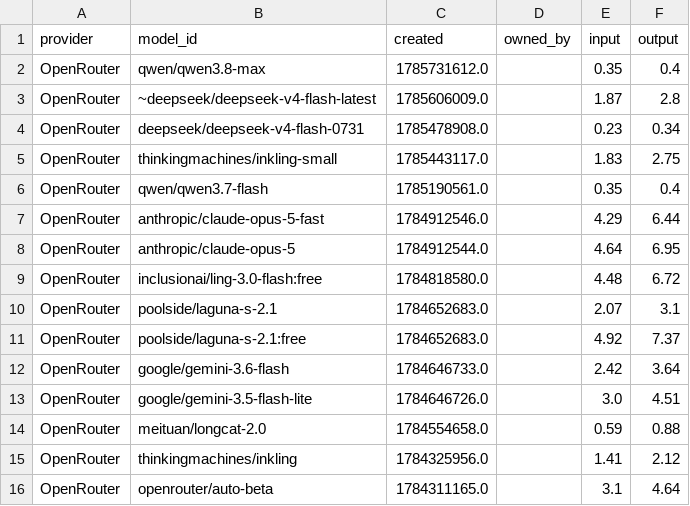
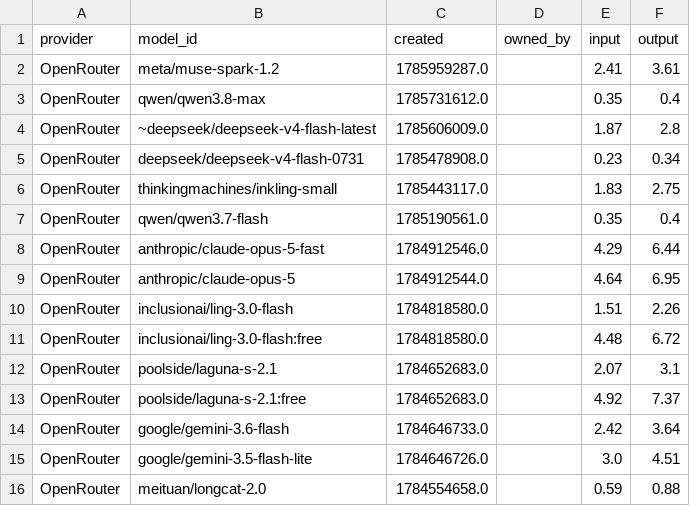
Before and after one commit to Ajithkelangath/ModelRadar-AI, a CSV file: data/provider_catalog.csv, drawn as a sheet; only a part is shown; the shorter side is filled out with more unchanged rows; the diff names each change by its address in the sheet, - before the commit and + after, or states it on an @@ line.

```diff
--- a/data/provider_catalog.csv
+++ b/data/provider_catalog.csv
+row 2: OpenRouter | meta/muse-spark-1.2 | 1785959287.0 |  | 2.41 | 3.61
+row 10: OpenRouter | inclusionai/ling-3.0-flash | 1784818580.0 |  | 1.51 | 2.26
```
Also changed, not shown: data/benchmark_results.csv, data/model_rankings.csv, 1 other file.
